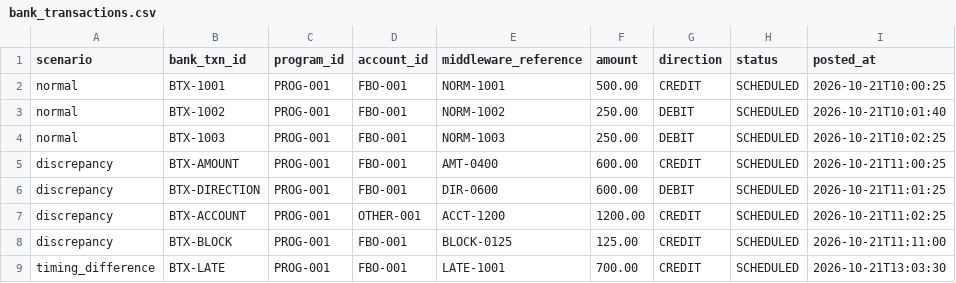
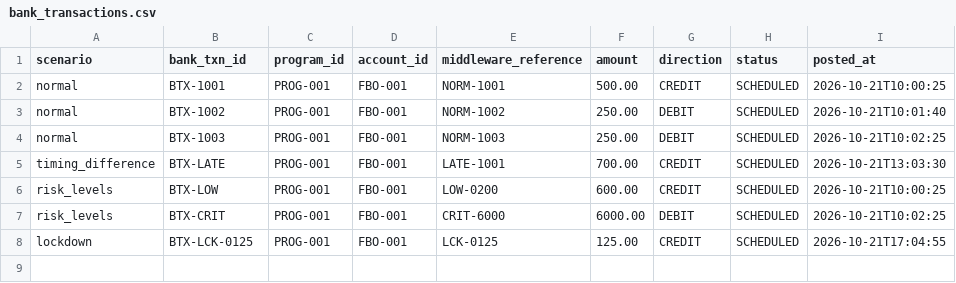
Before and after one commit to mxtt1/LedgerWatch, a CSV file: data/bank_transactions.csv, drawn as a sheet; removed rows and columns are numbered as before the commit, all else as after; the diff names each change by its address in the sheet, - before the commit and + after, or states it on an @@ line.

```diff
--- a/data/bank_transactions.csv
+++ b/data/bank_transactions.csv
-row 5: discrepancy | BTX-AMOUNT | PROG-001 | FBO-001 | AMT-0400 | 600.00 | CREDIT | SCHEDULED | 2026-10-21T11:00:25
-row 6: discrepancy | BTX-DIRECTION | PROG-001 | FBO-001 | DIR-0600 | 600.00 | DEBIT | SCHEDULED | 2026-10-21T11:01:25
-row 7: discrepancy | BTX-ACCOUNT | PROG-001 | OTHER-001 | ACCT-1200 | 1200.00 | CREDIT | SCHEDULED | 2026-10-21T11:02:25
-row 8: discrepancy | BTX-BLOCK | PROG-001 | FBO-001 | BLOCK-0125 | 125.00 | CREDIT | SCHEDULED | 2026-10-21T11:11:00
+row 6: risk_levels | BTX-LOW | PROG-001 | FBO-001 | LOW-0200 | 600.00 | CREDIT | SCHEDULED | 2026-10-21T10:00:25
+row 7: risk_levels | BTX-CRIT | PROG-001 | FBO-001 | CRIT-6000 | 6000.00 | DEBIT | SCHEDULED | 2026-10-21T10:02:25
+row 8: lockdown | BTX-LCK-0125 | PROG-001 | FBO-001 | LCK-0125 | 125.00 | CREDIT | SCHEDULED | 2026-10-21T17:04:55
```
Also changed, not shown: 20 other files.
